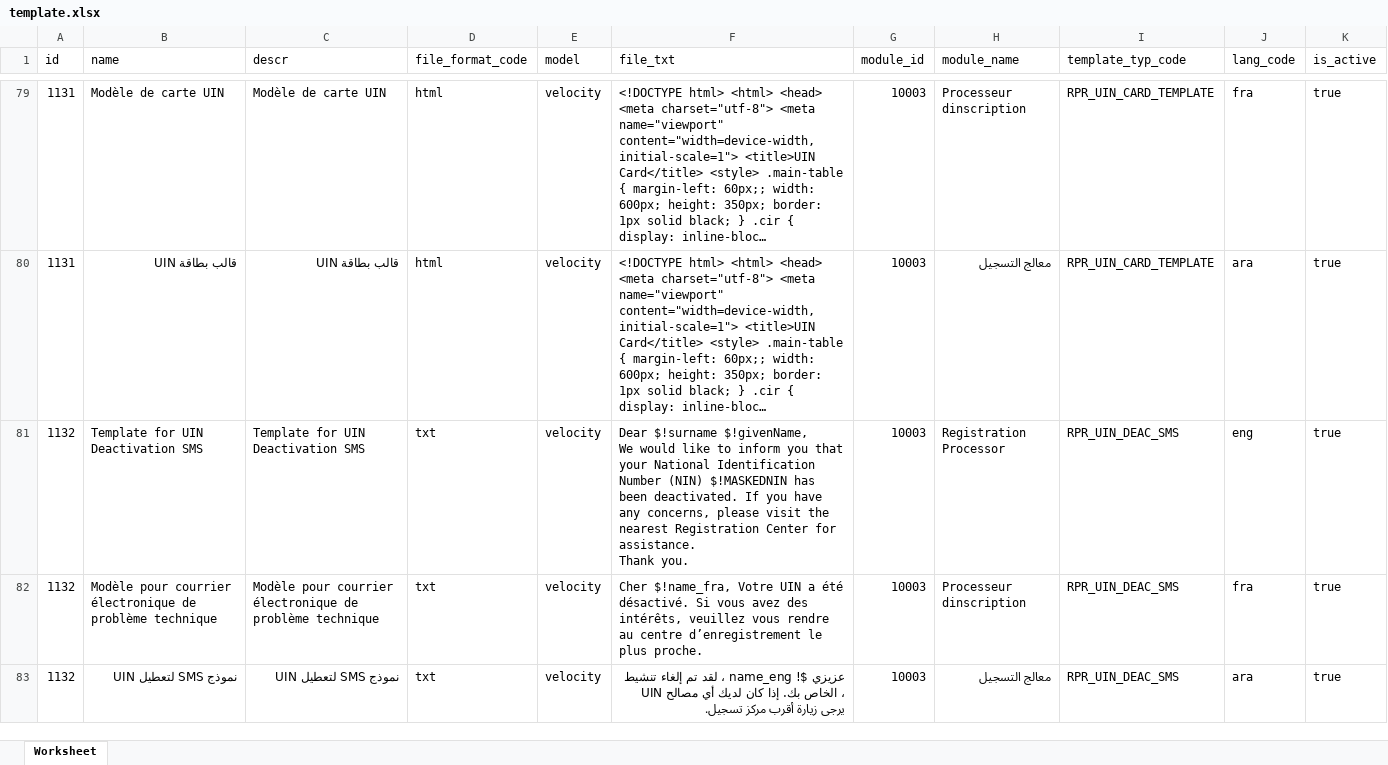
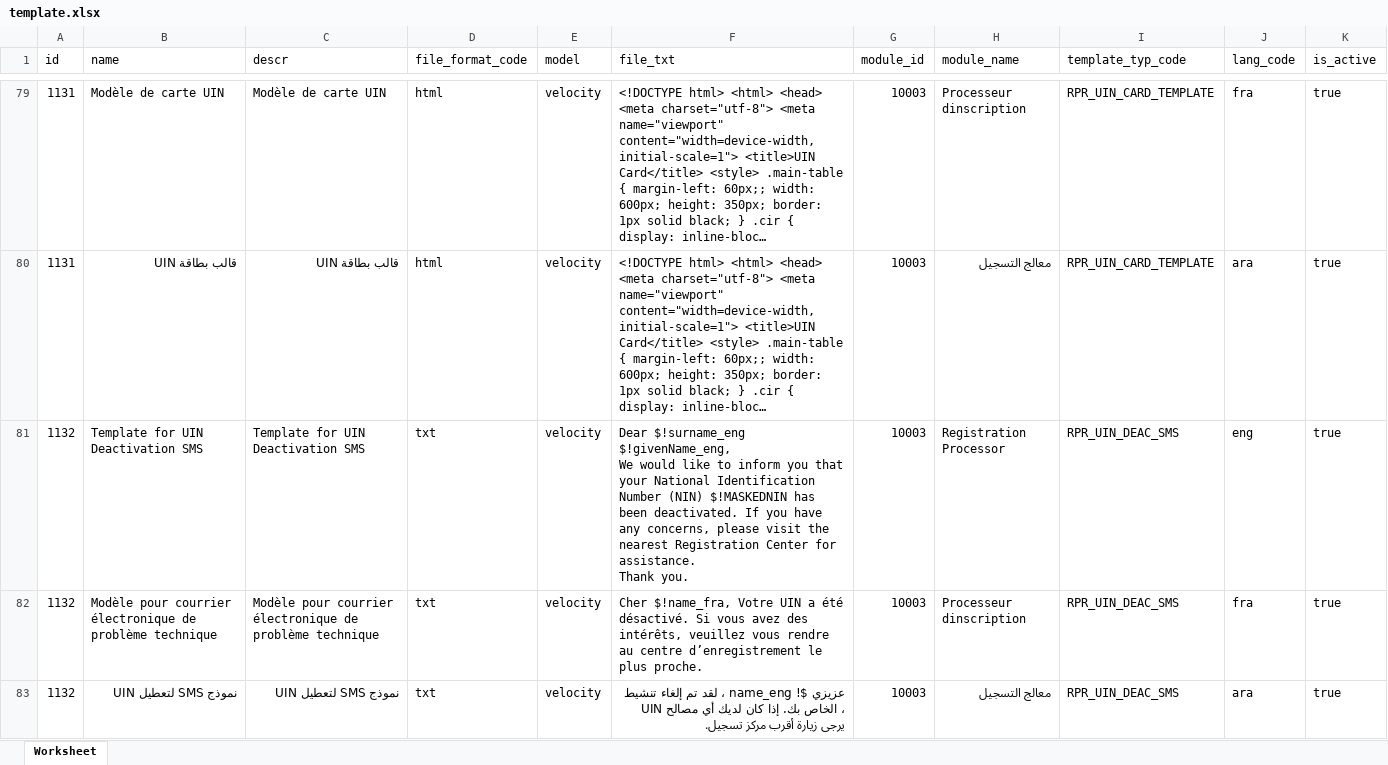
Before and after one commit to tf-nira/mosip-data_bkp, an Excel workbook: mosip_master/xlsx/template.xlsx, sheet Worksheet, drawn as a sheet; only a part is shown, gaps mark what is left out; long unchanged cells end in …; values as stored, in another font and other column widths than the file's, no borders; ↵ is a line break in a cell; the diff covers the shown part only; the diff names each change by its address in the sheet, - before the commit and + after, or states it on an @@ line.

Commit message:
changes for placeholder name to givenname and surname

```diff
--- a/mosip_master/xlsx/template.xlsx (sheet Worksheet)
+++ b/mosip_master/xlsx/template.xlsx (sheet Worksheet)
-F81 (file_txt): Dear $!surname $!givenName, ↵ We would…
+F81 (file_txt): Dear $!surname_eng $!givenName_eng, ↵ We would…
```
Also changed, not shown: 127 edited cells elsewhere in this sheet.
